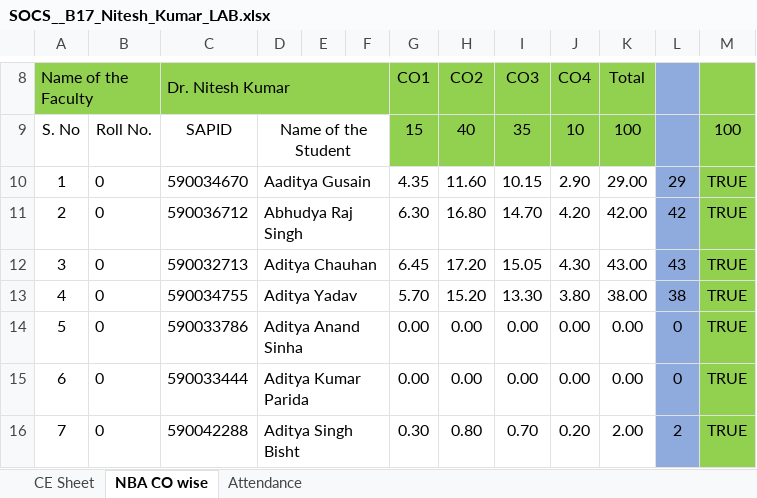
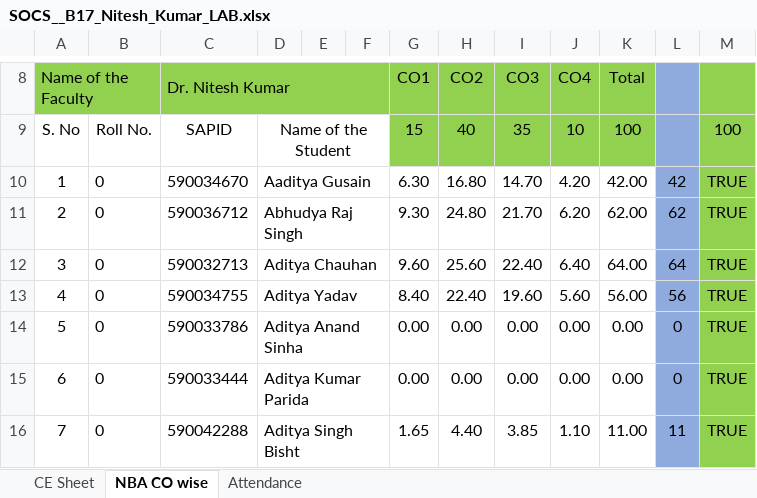
Before and after one commit to niteshchandra039/niteshchandra039.github.io, an Excel workbook: resources/Marks/2026/odd/SOCS__B17_Nitesh_Kumar_LAB.xlsx, sheet NBA CO wise, drawn as a sheet; only a part is shown, gaps mark what is left out; values as stored, in another font and other column widths than the file's, no borders; charts and pictures not drawn; the diff covers the shown part only; the diff names each change by its address in the sheet, - before the commit and + after, or states it on an @@ line.

```diff
--- a/resources/Marks/2026/odd/SOCS__B17_Nitesh_Kumar_LAB.xlsx (sheet NBA CO wise)
+++ b/resources/Marks/2026/odd/SOCS__B17_Nitesh_Kumar_LAB.xlsx (sheet NBA CO wise)
-G10 (CO1): 4.35
+G10 (CO1): 6.30
-H10 (CO2): 11.60
+H10 (CO2): 16.80
-I10 (CO3): 10.15
+I10 (CO3): 14.70
-J10 (CO4): 2.90
+J10 (CO4): 4.20
-K10 (Total): 29.00
+K10 (Total): 42.00
-L10: 29
+L10: 42
-G11 (CO1): 6.30
+G11 (CO1): 9.30
-H11 (CO2): 16.80
+H11 (CO2): 24.80
-I11 (CO3): 14.70
+I11 (CO3): 21.70
-J11 (CO4): 4.20
+J11 (CO4): 6.20
-K11 (Total): 42.00
+K11 (Total): 62.00
-L11: 42
+L11: 62
-G12 (CO1): 6.45
+G12 (CO1): 9.60
-H12 (CO2): 17.20
+H12 (CO2): 25.60
-I12 (CO3): 15.05
+I12 (CO3): 22.40
-J12 (CO4): 4.30
+J12 (CO4): 6.40
-K12 (Total): 43.00
+K12 (Total): 64.00
-L12: 43
+L12: 64
-G13 (CO1): 5.70
+G13 (CO1): 8.40
-H13 (CO2): 15.20
+H13 (CO2): 22.40
-I13 (CO3): 13.30
+I13 (CO3): 19.60
-J13 (CO4): 3.80
+J13 (CO4): 5.60
-K13 (Total): 38.00
+K13 (Total): 56.00
-L13: 38
+L13: 56
-G16 (CO1): 0.30
+G16 (CO1): 1.65
-H16 (CO2): 0.80
+H16 (CO2): 4.40
-I16 (CO3): 0.70
+I16 (CO3): 3.85
-J16 (CO4): 0.20
+J16 (CO4): 1.10
-K16 (Total): 2.00
+K16 (Total): 11.00
-L16: 2
+L16: 11
```
Also changed, not shown: 144 edited cells elsewhere in this sheet, sheet CE Sheet.
